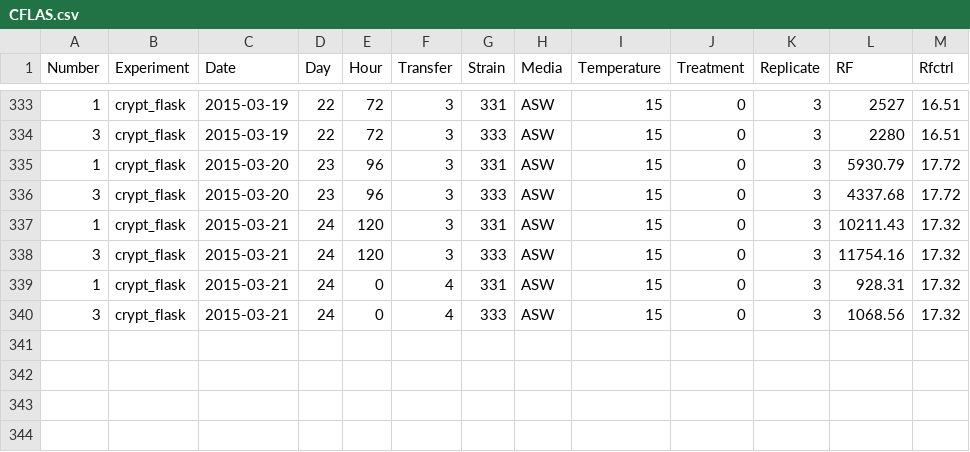
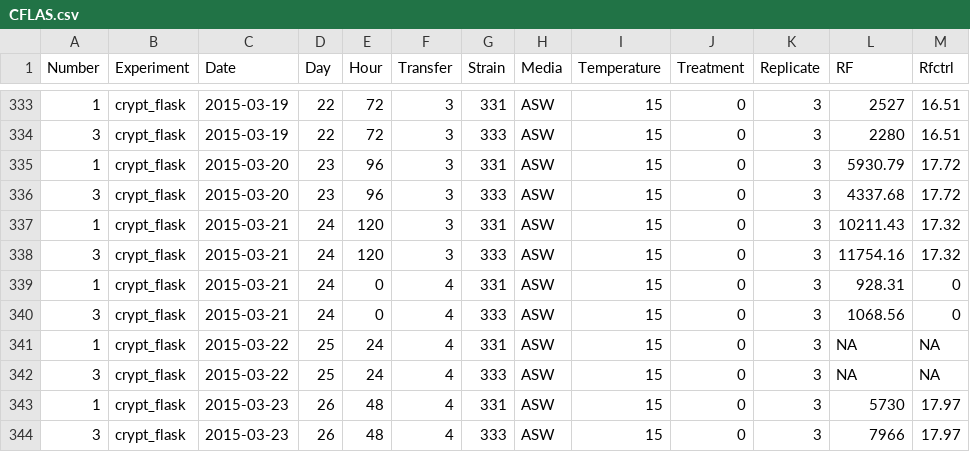
Before and after one commit to teofiln/growth_rates, a CSV file: CFLAS.csv, drawn as a sheet; only a part is shown, gaps mark what is left out.

```diff
--- a/CFLAS.csv
+++ b/CFLAS.csv
@@ -338,3 +338,7 @@ Number,Experiment,Date,Day,Hour,Transfer,Strain,Media,Temperature,Treatment,Repl
 3,crypt_flask,2015-03-21,24,120,3,333,ASW,15,0,3,11754.16,17.32
-1,crypt_flask,2015-03-21,24,0,4,331,ASW,15,0,3,928.31,17.32
-3,crypt_flask,2015-03-21,24,0,4,333,ASW,15,0,3,1068.56,17.32
+1,crypt_flask,2015-03-21,24,0,4,331,ASW,15,0,3,928.31,0
+3,crypt_flask,2015-03-21,24,0,4,333,ASW,15,0,3,1068.56,0
+1,crypt_flask,2015-03-22,25,24,4,331,ASW,15,0,3,NA,NA
+3,crypt_flask,2015-03-22,25,24,4,333,ASW,15,0,3,NA,NA
+1,crypt_flask,2015-03-23,26,48,4,331,ASW,15,0,3,5730,17.97
+3,crypt_flask,2015-03-23,26,48,4,333,ASW,15,0,3,7966,17.97
```
Also changed, not shown: WSALT.csv, 3 other files.
